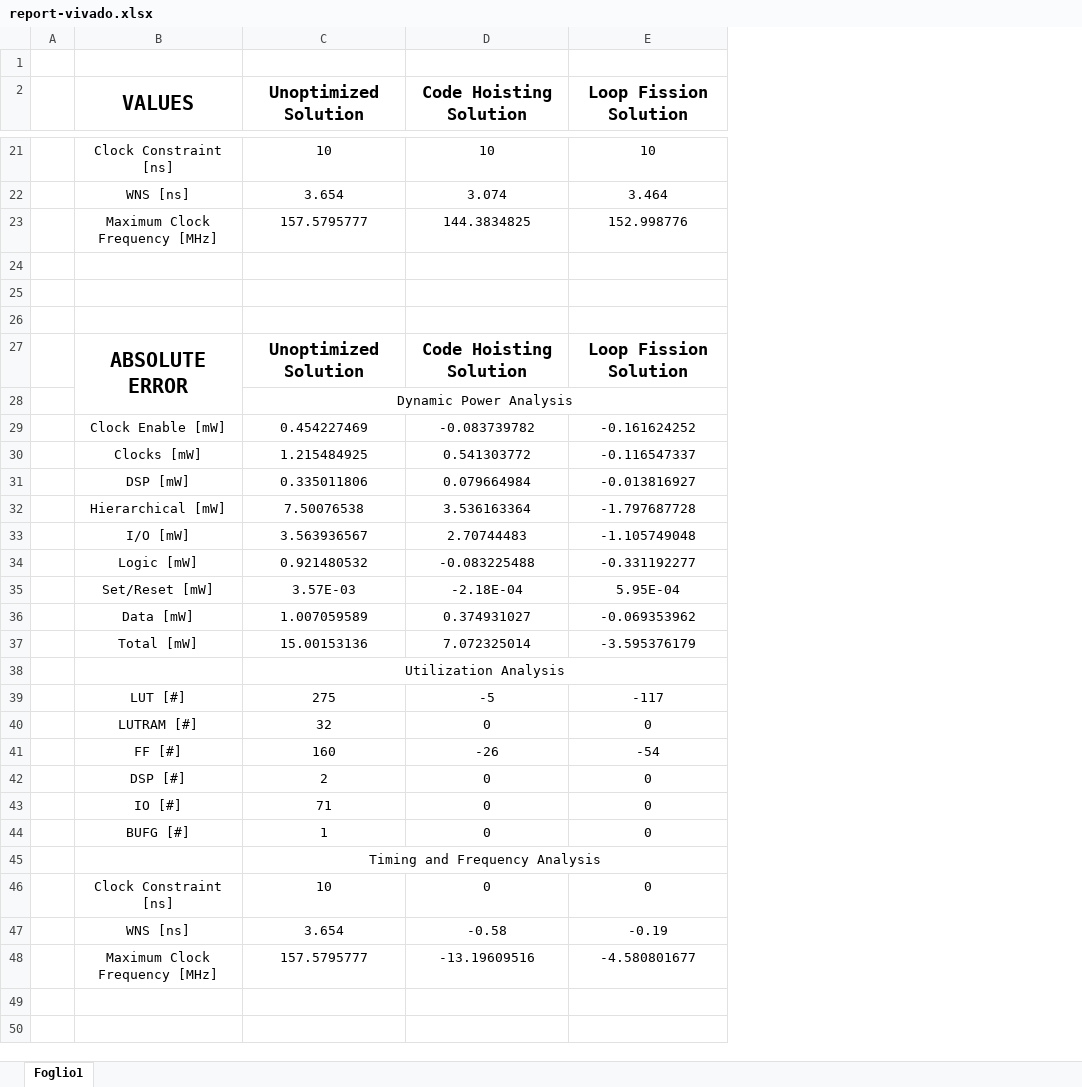
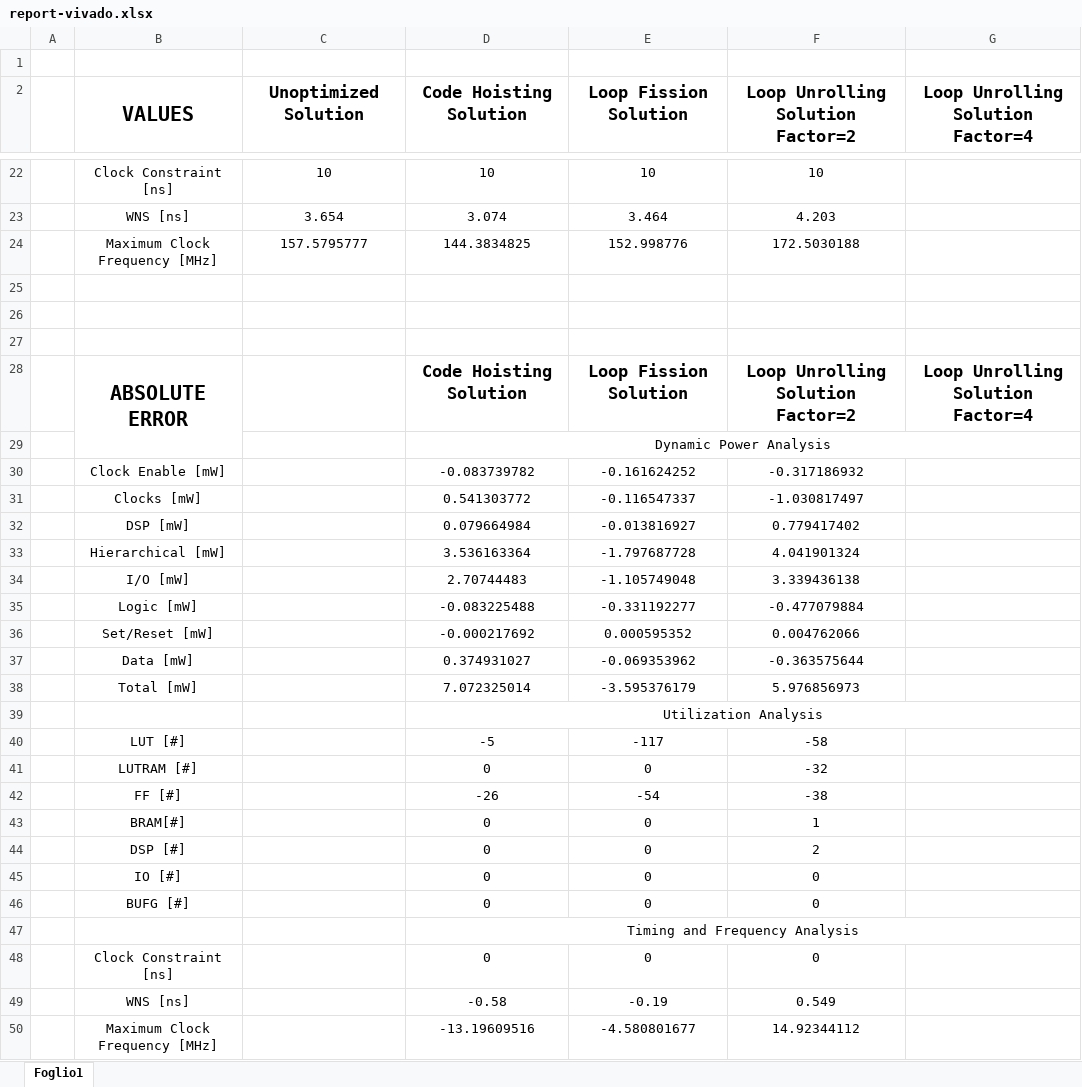
Before and after one commit to gubbriaco/fir-filter-analysis, an Excel workbook: reports/vivado/report-vivado.xlsx, sheet Foglio1, drawn as a sheet; only a part is shown, gaps mark what is left out; values as stored, in another font and other column widths than the file's, no borders; charts and pictures not drawn; removed rows and columns are numbered as before the commit, all else as after; the diff covers the shown part only; the diff names each change by its address in the sheet, - before the commit and + after, or states it on an @@ line.

Commit message:
excel report aggiornato

```diff
--- a/reports/vivado/report-vivado.xlsx (sheet Foglio1)
+++ b/reports/vivado/report-vivado.xlsx (sheet Foglio1)
+column F (Loop Unrolling Solution Factor=2), rows 22-28: 10 | 4.203 | 172.5030188 |  |  |  | Loop Unrolling Solution Factor=2; rows 30-35: -0.317186932 | -1.030817497 | 0.779417402 | 4.041901324 | 3.339436138 | -0.477079884; rows 37-38: -0.363575644 | 5.976856973; rows 40-42: -58 | -32 | -38; rows 44-46: 2 | 0 | 0; rows 48-50: 0 | 0.549 | 14.92344112
+column G (Loop Unrolling Solution Factor=4), row 28: Loop Unrolling Solution Factor=4
-C28 (Unoptimized Solution): Unoptimized Solution
+C28 (Unoptimized Solution): (empty)
-row 28:  |  | Dynamic Power Analysis
+row 29:  |  |  | Dynamic Power Analysis
-C30 (Unoptimized Solution): 0.454227469
+C30 (Unoptimized Solution): (empty)
-C31 (Unoptimized Solution): 1.215484925
+C31 (Unoptimized Solution): (empty)
-C32 (Unoptimized Solution): 0.335011806
+C32 (Unoptimized Solution): (empty)
-C33 (Unoptimized Solution): 7.50076538
+C33 (Unoptimized Solution): (empty)
-C34 (Unoptimized Solution): 3.563936567
+C34 (Unoptimized Solution): (empty)
-C35 (Unoptimized Solution): 0.921480532
+C35 (Unoptimized Solution): (empty)
-row 35:  | Set/Reset [mW] | 3.57E-03 | -2.18E-04 | 5.95E-04
+row 36:  | Set/Reset [mW] |  | -0.000217692 | 0.000595352 | 0.004762066
-C37 (Unoptimized Solution): 1.007059589
+C37 (Unoptimized Solution): (empty)
-C38 (Unoptimized Solution): 15.00153136
+C38 (Unoptimized Solution): (empty)
-row 38:  |  | Utilization Analysis
+row 39:  |  |  | Utilization Analysis
-C40 (Unoptimized Solution): 275
+C40 (Unoptimized Solution): (empty)
-C41 (Unoptimized Solution): 32
+C41 (Unoptimized Solution): (empty)
-C42 (Unoptimized Solution): 160
+C42 (Unoptimized Solution): (empty)
+row 43:  | BRAM[#] |  | 0 | 0 | 1
-C44 (Unoptimized Solution): 2
+C44 (Unoptimized Solution): (empty)
-C45 (Unoptimized Solution): 71
+C45 (Unoptimized Solution): (empty)
-C46 (Unoptimized Solution): 1
+C46 (Unoptimized Solution): (empty)
-row 45:  |  | Timing and Frequency Analysis
+row 47:  |  |  | Timing and Frequency Analysis
-C48 (Unoptimized Solution): 10
+C48 (Unoptimized Solution): (empty)
-C49 (Unoptimized Solution): 3.654
+C49 (Unoptimized Solution): (empty)
-C50 (Unoptimized Solution): 157.5795777
+C50 (Unoptimized Solution): (empty)
```
Also changed, not shown: 1 added row elsewhere in this sheet, formulas that keep their value, charts or pictures.
